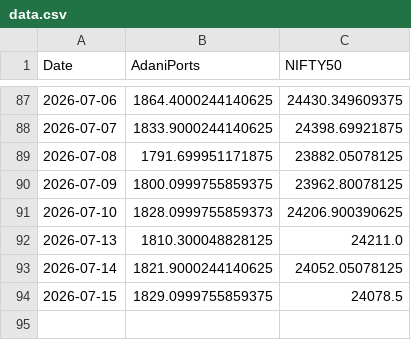
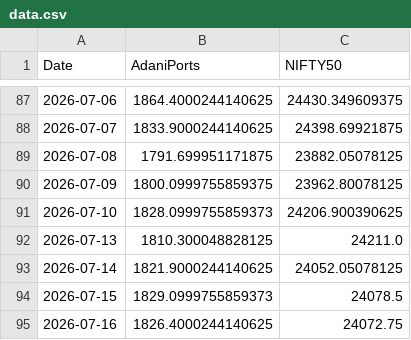
Before and after one commit to ankita16aru/stock_tracker, a CSV file: data.csv, drawn as a sheet; only a part is shown, gaps mark what is left out.

```diff
--- a/data.csv
+++ b/data.csv
@@ -93,2 +93,3 @@ Date,AdaniPorts,NIFTY50
 2026-07-14,1821.9000244140625,24052.05078125
-2026-07-15,1829.0999755859375,24078.5
+2026-07-15,1829.0999755859373,24078.5
+2026-07-16,1826.4000244140625,24072.75
```
